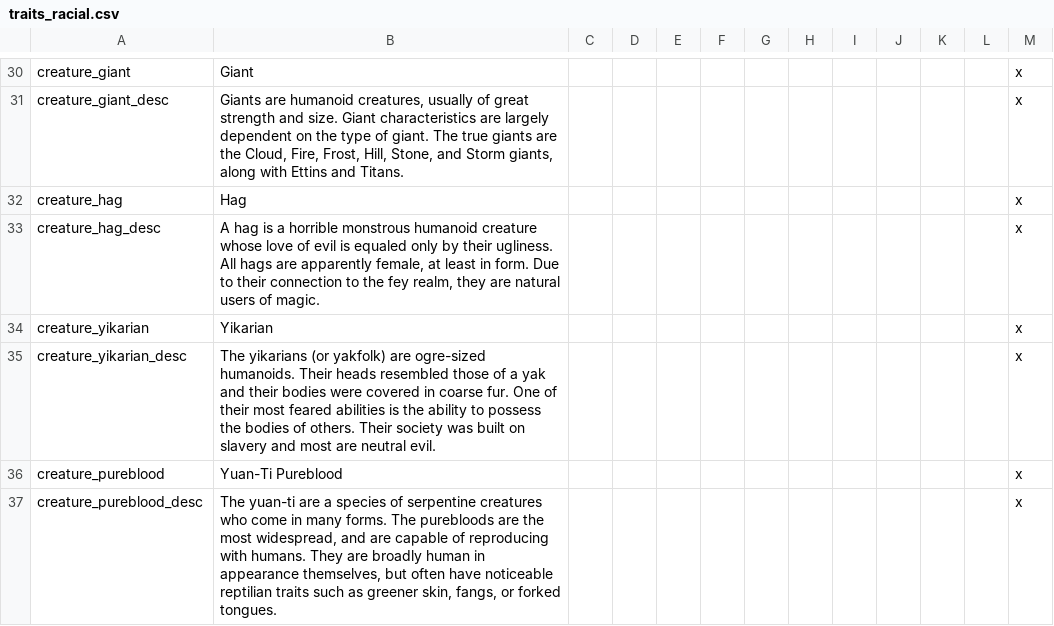
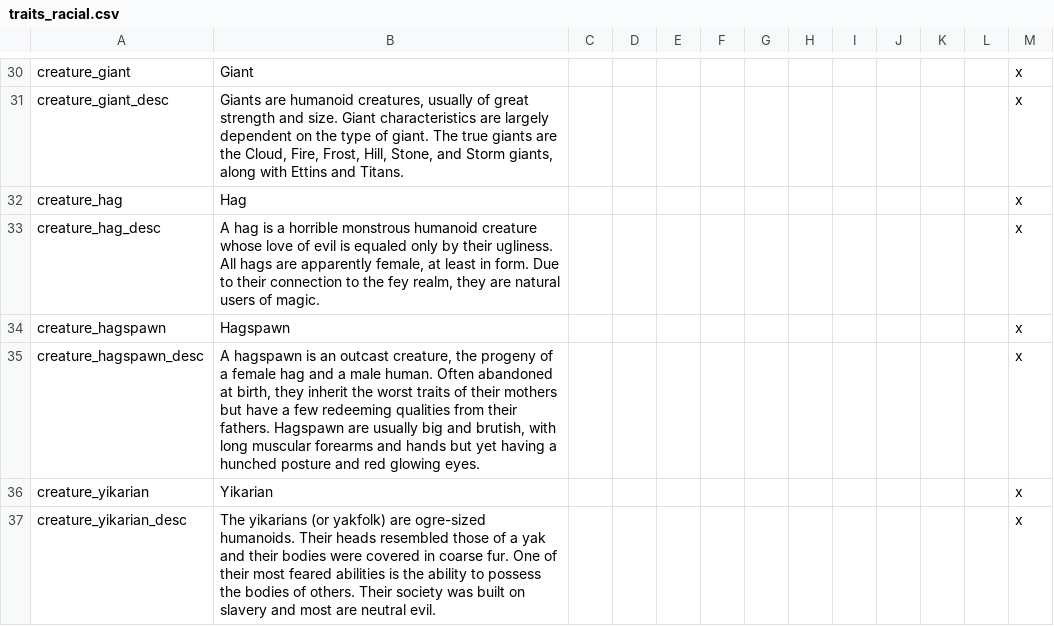
Before and after one commit to ProjectFaerun/Faerun, a CSV file: Faerun/localisation/traits_racial.csv, drawn as a sheet; only a part is shown, gaps mark what is left out; the shorter side is filled out with more unchanged rows.

Commit message:
added loc for hagspawn

```diff
--- a/Faerun/localisation/traits_racial.csv
+++ b/Faerun/localisation/traits_racial.csv
@@ -33,2 +33,4 @@ creature_hag;Hag;;;;;;;;;;;x
 creature_hag_desc;A hag is a horrible monstrous humanoid creature whose love of evil is equaled only by their ugliness. All hags are apparently female, at least in form. Due to their connection to the fey realm, they are natural users of magic.;;;;;;;;;;;x
+creature_hagspawn;Hagspawn;;;;;;;;;;;x
+creature_hagspawn_desc;A hagspawn is an outcast creature, the progeny of a female hag and a male human. Often abandoned at birth, they inherit the worst traits of their mothers but have a few redeeming qualities from their fathers. Hagspawn are usually big and brutish, with long muscular forearms and hands but yet having a hunched posture and red glowing eyes.;;;;;;;;;;;x
 creature_yikarian;Yikarian;;;;;;;;;;;x
```
